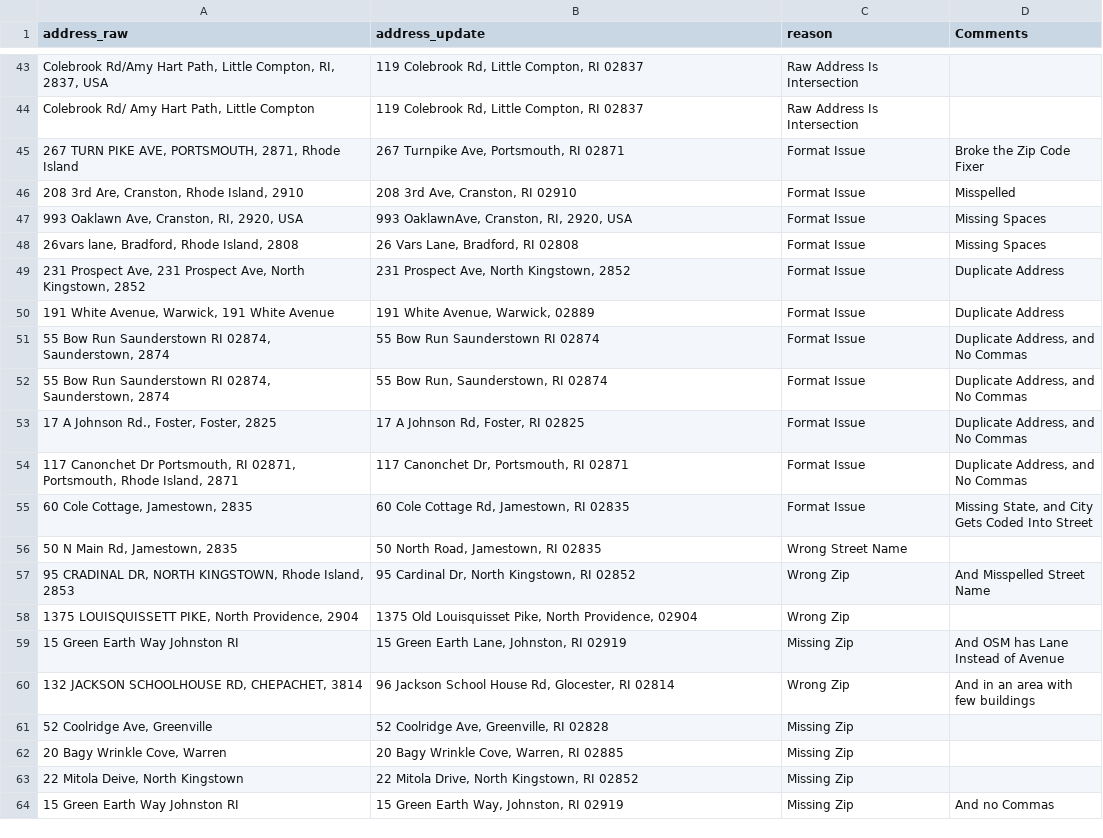
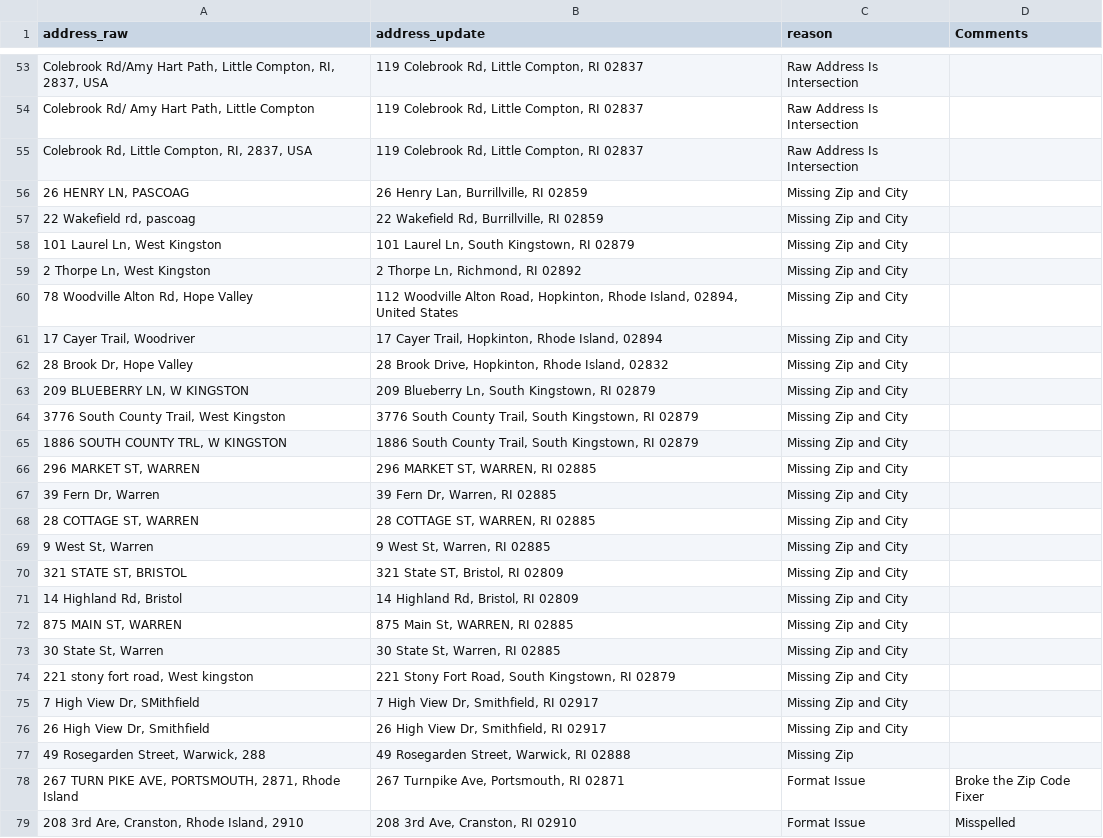
Before and after one commit to stevenblum/bbbs, a CSV file: data_geocode/nominatim_search_bad_address_lookup.csv, drawn as a sheet; only a part is shown, gaps mark what is left out; the shorter side is filled out with more unchanged rows; the diff covers the shown part only.

Commit message:
2/11, Home, Search Raw First, Match City And State

```diff
--- a/data_geocode/nominatim_search_bad_address_lookup.csv
+++ b/data_geocode/nominatim_search_bad_address_lookup.csv
@@ -44,2 +54,25 @@ address_raw,address_update,reason,Comments
 "Colebrook Rd/ Amy Hart Path, Little Compton","119 Colebrook Rd, Little Compton, RI 02837","Raw Address Is Intersection",""
+"Colebrook Rd, Little Compton, RI, 2837, USA","119 Colebrook Rd, Little Compton, RI 02837","Raw Address Is Intersection",""
+"26 HENRY LN, PASCOAG","26 Henry Lan, Burrillville, RI 02859","Missing Zip and City",""
+"22 Wakefield rd, pascoag","22 Wakefield Rd, Burrillville, RI 02859","Missing Zip and City",""
+"101 Laurel Ln, West Kingston","101 Laurel Ln, South Kingstown, RI 02879","Missing Zip and City",""
+"2 Thorpe Ln, West Kingston","2 Thorpe Ln, Richmond, RI 02892","Missing Zip and City",""
+"78 Woodville Alton Rd, Hope Valley","112 Woodville Alton Road, Hopkinton, Rhode Island, 02894, United States","Missing Zip and City",""
+"17 Cayer Trail, Woodriver","17 Cayer Trail, Hopkinton, Rhode Island, 02894","Missing Zip and City",""
+"28 Brook Dr, Hope Valley","28 Brook Drive, Hopkinton, Rhode Island, 02832","Missing Zip and City",""
+"209 BLUEBERRY LN, W KINGSTON","209 Blueberry Ln, South Kingstown, RI 02879","Missing Zip and City",""
+"3776 South County Trail, West Kingston","3776 South County Trail, South Kingstown, RI 02879","Missing Zip and City",""
+"1886 SOUTH COUNTY TRL, W KINGSTON","1886 South County Trail, South Kingstown, RI 02879","Missing Zip and City",""
+"296 MARKET ST, WARREN","296 MARKET ST, WARREN, RI 02885","Missing Zip and City",""
+"39 Fern Dr, Warren","39 Fern Dr, Warren, RI 02885","Missing Zip and City",""
+"28 COTTAGE ST, WARREN","28 COTTAGE ST, WARREN, RI 02885","Missing Zip and City",""
+"9 West St, Warren","9 West St, Warren, RI 02885","Missing Zip and City",""
+"321 STATE ST, BRISTOL","321 State ST, Bristol, RI 02809","Missing Zip and City",""
+"14 Highland Rd, Bristol","14 Highland Rd, Bristol, RI 02809","Missing Zip and City",""
+"875 MAIN ST, WARREN","875 Main St, WARREN, RI 02885","Missing Zip and City",""
+"30 State St, Warren","30 State St, Warren, RI 02885","Missing Zip and City",""
+"221 stony fort road, West kingston","221 Stony Fort Road, South Kingstown, RI 02879","Missing Zip and City",""
+"7 High View Dr, SMithfield","7 High View Dr, Smithfield, RI 02917","Missing Zip and City",""
+"26 High View Dr, Smithfield","26 High View Dr, Smithfield, RI 02917","Missing Zip and City",""
+"49 Rosegarden Street, Warwick, 288","49 Rosegarden Street, Warwick, RI 02888","Missing Zip",""
 "267 TURN PIKE AVE, PORTSMOUTH, 2871, Rhode Island","267 Turnpike Ave, Portsmouth, RI 02871","Format Issue","Broke the Zip Code Fixer"
```
Also changed, not shown: 15 added rows elsewhere in this file, visualizations/data_city.csv, visualizations/data_route.csv, 19 other files.
